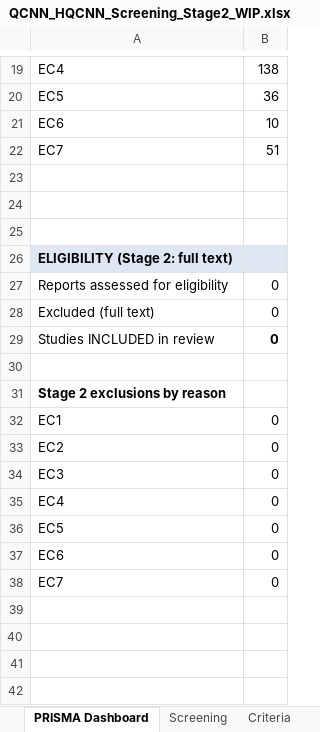
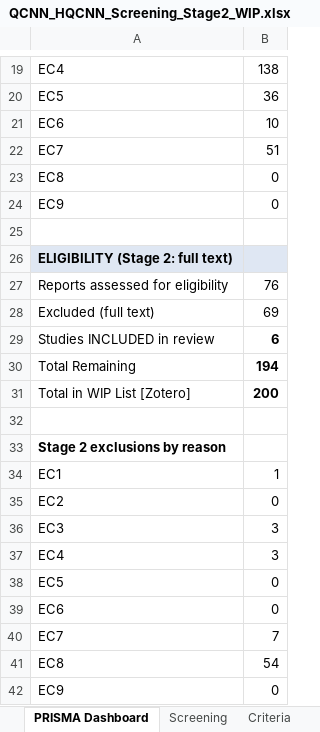
Before and after one commit to Proteus-Nell/QCNN-Application-SLR, an Excel workbook: Reproducible Section/Step 4 - Stage 2 Screening/QCNN_HQCNN_Screening_Stage2_WIP.xlsx, sheet PRISMA Dashboard, drawn as a sheet; only a part is shown, gaps mark what is left out; values as stored, in another font and other column widths than the file's, no borders; addresses are those after the commit; the diff names each change by its address in the sheet, - before the commit and + after, or states it on an @@ line.

```diff
--- a/Reproducible Section/Step 4 - Stage 2 Screening/QCNN_HQCNN_Screening_Stage2_WIP.xlsx (sheet PRISMA Dashboard)
+++ b/Reproducible Section/Step 4 - Stage 2 Screening/QCNN_HQCNN_Screening_Stage2_WIP.xlsx (sheet PRISMA Dashboard)
-row 23: (empty)
+row 23: EC8 | 0
-row 24: (empty)
+row 24: EC9 | 0
-B27: 0
+B27: 76
-B28: 0
+B28: 69
-B29: 0
+B29: 6
+row 30: Total Remaining | 194
+row 31: Total in WIP List [Zotero] | 200
-B34: 0
+B34: 1
-B36:B37: 0
+B36:B37: 3
-B40: 0
+B40: 7
+row 41: EC8 | 54
+row 42: EC9 | 0
```
Also changed, not shown: sheet Screening, sheet Criteria, hidden cells, 15 other files.
